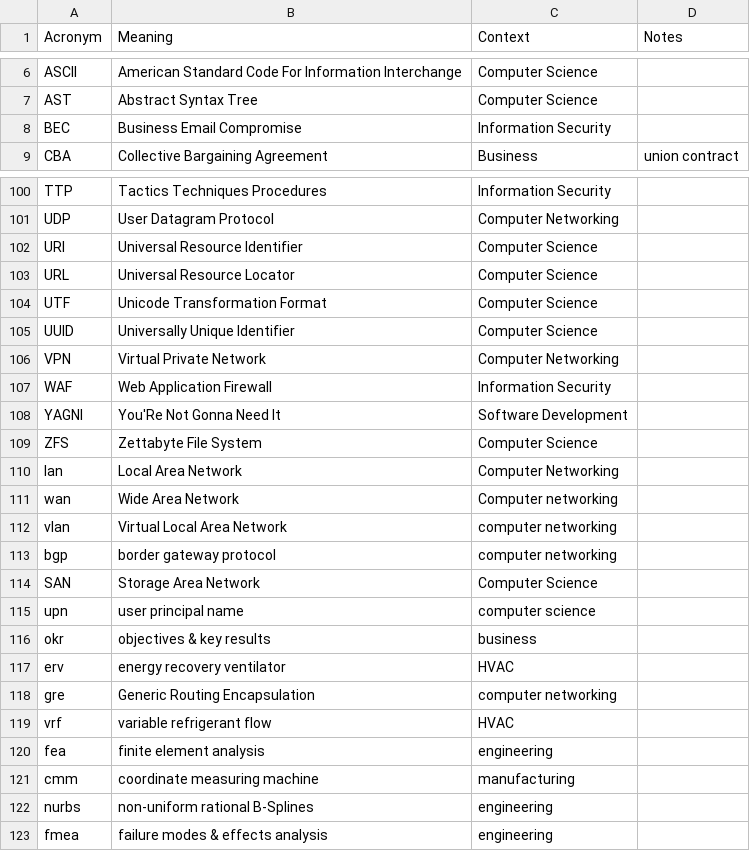
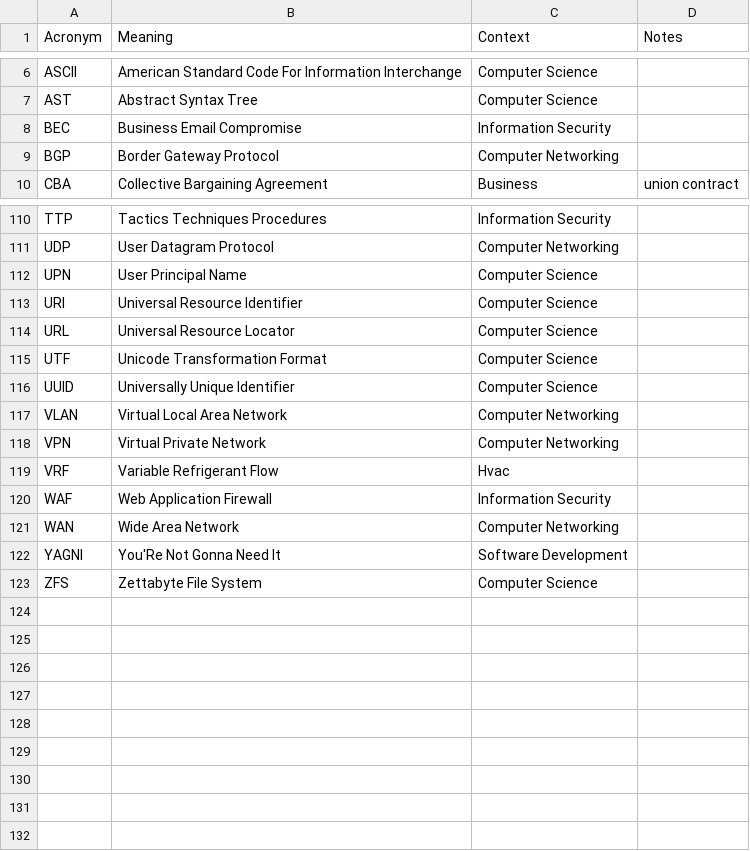
Before and after one commit to chadmando/acronyms, a CSV file: acronyms.csv, drawn as a sheet; only a part is shown, gaps mark what is left out; the diff covers the shown part only.

```diff
--- a/acronyms.csv
+++ b/acronyms.csv
@@ -8,2 +8,3 @@ AST,Abstract Syntax Tree,Computer Science,
 BEC,Business Email Compromise,Information Security,
+BGP,Border Gateway Protocol,Computer Networking,
 CBA,Collective Bargaining Agreement,Business,union contract
@@ -101,2 +111,3 @@ TTP,Tactics Techniques Procedures,Information Security,
 UDP,User Datagram Protocol,Computer Networking,
+UPN,User Principal Name,Computer Science,
 URI,Universal Resource Identifier,Computer Science,
@@ -105,19 +116,8 @@ UTF,Unicode Transformation Format,Computer Science,
 UUID,Universally Unique Identifier,Computer Science,
+VLAN,Virtual Local Area Network,Computer Networking,
 VPN,Virtual Private Network,Computer Networking,
+VRF,Variable Refrigerant Flow,Hvac,
 WAF,Web Application Firewall,Information Security,
+WAN,Wide Area Network,Computer Networking,
 YAGNI,You'Re Not Gonna Need It,Software Development,
 ZFS,Zettabyte File System,Computer Science,
-lan,Local Area Network,Computer Networking,
-wan,Wide Area Network,Computer networking,
-vlan,Virtual Local Area Network,computer networking,
-bgp,border gateway protocol,computer networking,
-SAN,Storage Area Network,Computer Science,
-upn,user principal name,computer science,
-okr,objectives & key results,business,
-erv,energy recovery ventilator,HVAC,
-gre,Generic Routing Encapsulation,computer networking,
-vrf,variable refrigerant flow,HVAC,
-fea,finite element analysis,engineering,
-cmm,coordinate measuring machine,manufacturing,
-nurbs,non-uniform rational B-Splines,engineering,
-fmea,failure modes & effects analysis,engineering,
```
Also changed, not shown: 8 added rows elsewhere in this file.
